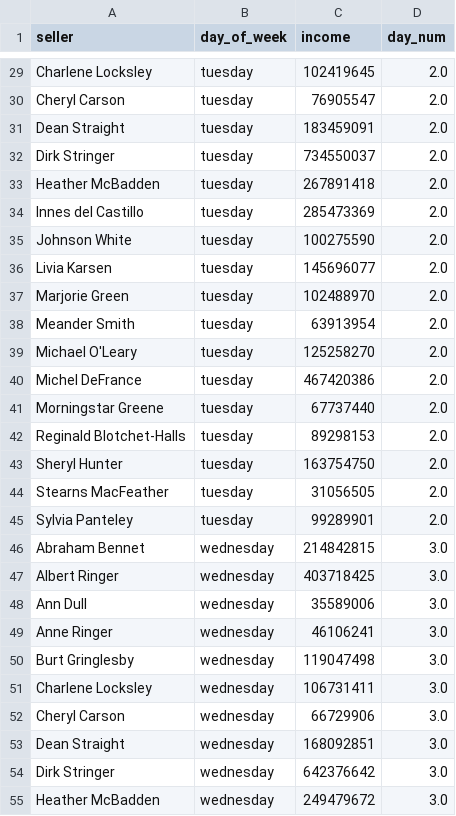
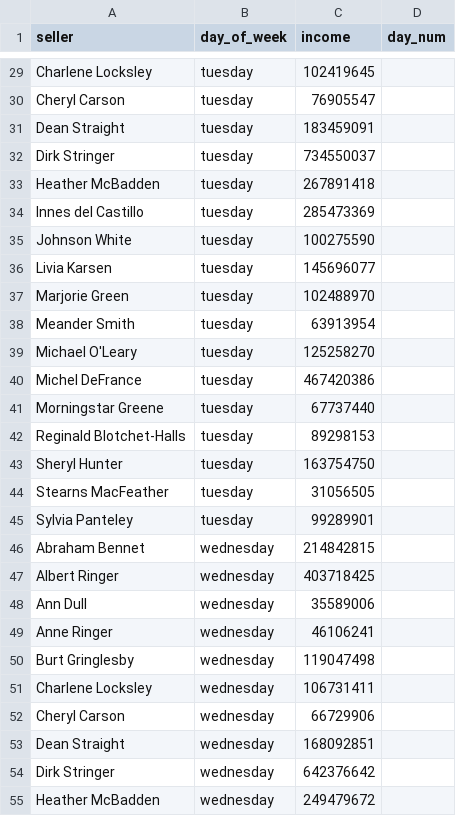
Before and after one commit to iam10000user-arch/data-analytics-project-92, a CSV file: day_of_the_week_income.csv, drawn as a sheet; only a part is shown, gaps mark what is left out; the diff covers the shown part only.

```diff
--- a/day_of_the_week_income.csv
+++ b/day_of_the_week_income.csv
@@ -29,27 +29,27 @@
-"Charlene Locksley","tuesday",102419645,2.0
-"Cheryl Carson","tuesday",76905547,2.0
-"Dean Straight","tuesday",183459091,2.0
-"Dirk Stringer","tuesday",734550037,2.0
-"Heather McBadden","tuesday",267891418,2.0
-"Innes del Castillo","tuesday",285473369,2.0
-"Johnson White","tuesday",100275590,2.0
-"Livia Karsen","tuesday",145696077,2.0
-"Marjorie Green","tuesday",102488970,2.0
-"Meander Smith","tuesday",63913954,2.0
-"Michael O'Leary","tuesday",125258270,2.0
-"Michel DeFrance","tuesday",467420386,2.0
-"Morningstar Greene","tuesday",67737440,2.0
-"Reginald Blotchet-Halls","tuesday",89298153,2.0
-"Sheryl Hunter","tuesday",163754750,2.0
-"Stearns MacFeather","tuesday",31056505,2.0
-"Sylvia Panteley","tuesday",99289901,2.0
-"Abraham Bennet","wednesday",214842815,3.0
-"Albert Ringer","wednesday",403718425,3.0
-"Ann Dull","wednesday",35589006,3.0
-"Anne Ringer","wednesday",46106241,3.0
-"Burt Gringlesby","wednesday",119047498,3.0
-"Charlene Locksley","wednesday",106731411,3.0
-"Cheryl Carson","wednesday",66729906,3.0
-"Dean Straight","wednesday",168092851,3.0
-"Dirk Stringer","wednesday",642376642,3.0
-"Heather McBadden","wednesday",249479672,3.0
+"Charlene Locksley","tuesday",102419645
+"Cheryl Carson","tuesday",76905547
+"Dean Straight","tuesday",183459091
+"Dirk Stringer","tuesday",734550037
+"Heather McBadden","tuesday",267891418
+"Innes del Castillo","tuesday",285473369
+"Johnson White","tuesday",100275590
+"Livia Karsen","tuesday",145696077
+"Marjorie Green","tuesday",102488970
+"Meander Smith","tuesday",63913954
+"Michael O'Leary","tuesday",125258270
+"Michel DeFrance","tuesday",467420386
+"Morningstar Greene","tuesday",67737440
+"Reginald Blotchet-Halls","tuesday",89298153
+"Sheryl Hunter","tuesday",163754750
+"Stearns MacFeather","tuesday",31056505
+"Sylvia Panteley","tuesday",99289901
+"Abraham Bennet","wednesday",214842815
+"Albert Ringer","wednesday",403718425
+"Ann Dull","wednesday",35589006
+"Anne Ringer","wednesday",46106241
+"Burt Gringlesby","wednesday",119047498
+"Charlene Locksley","wednesday",106731411
+"Cheryl Carson","wednesday",66729906
+"Dean Straight","wednesday",168092851
+"Dirk Stringer","wednesday",642376642
+"Heather McBadden","wednesday",249479672
```
Also changed, not shown: 127 edited cells elsewhere in this file.
